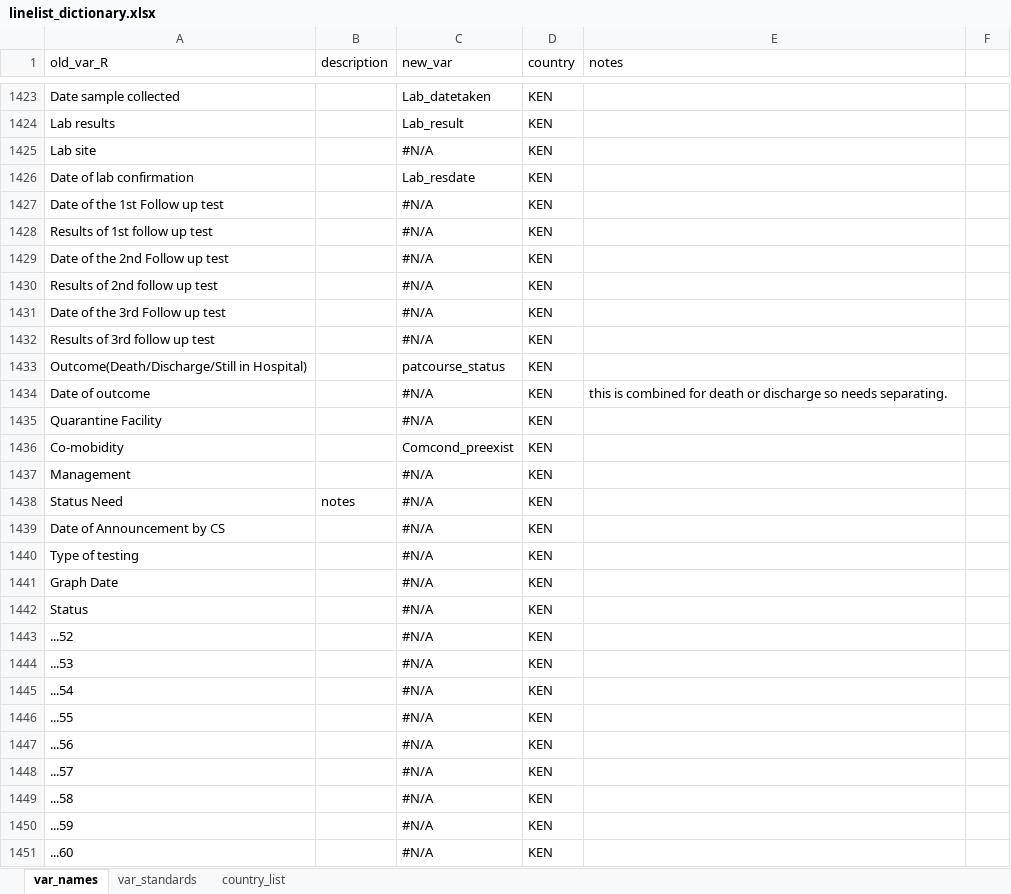
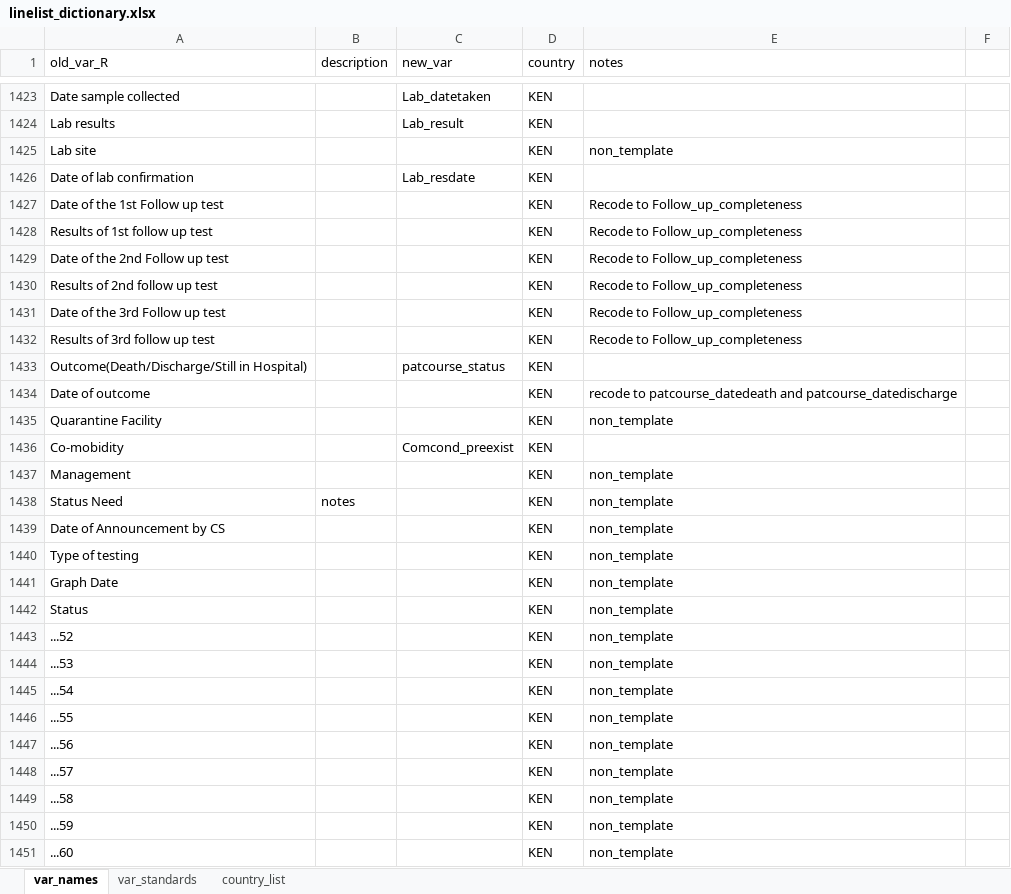
Before and after one commit to R4IDSR/covidmonitor, an Excel workbook: inst/extdata/linelist_dictionary.xlsx, sheet var_names, drawn as a sheet; only a part is shown, gaps mark what is left out; values as stored, in another font and other column widths than the file's, no borders; the diff covers the shown part only; the diff names each change by its address in the sheet, - before the commit and + after, or states it on an @@ line.

Commit message:
Updated linelist_diactionary

```diff
--- a/inst/extdata/linelist_dictionary.xlsx (sheet var_names)
+++ b/inst/extdata/linelist_dictionary.xlsx (sheet var_names)
-C1425 (new_var): #N/A
+C1425 (new_var): (empty)
-E1425 (notes): (empty)
+E1425 (notes): non_template
-C1427:C1432 (new_var): #N/A
+C1427:C1432 (new_var): (empty)
-E1427:E1432 (notes): (empty)
+E1427:E1432 (notes): Recode to Follow_up_completeness
-C1434:C1435 (new_var): #N/A
+C1434:C1435 (new_var): (empty)
-E1434 (notes): this is combined for death or discharge so needs separating.
+E1434 (notes): recode to patcourse_datedeath and patcourse_datedischarge
-E1435 (notes): (empty)
+E1435 (notes): non_template
-C1437:C1451 (new_var): #N/A
+C1437:C1451 (new_var): (empty)
-E1437:E1451 (notes): (empty)
+E1437:E1451 (notes): non_template
```
Also changed, not shown: 512 edited cells elsewhere in this sheet, sheet country_list.
